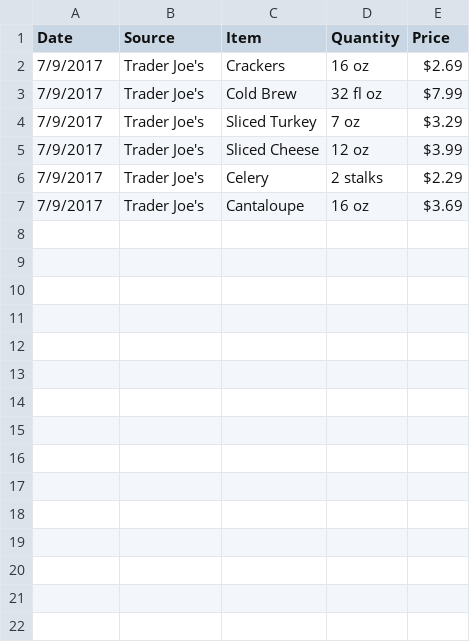
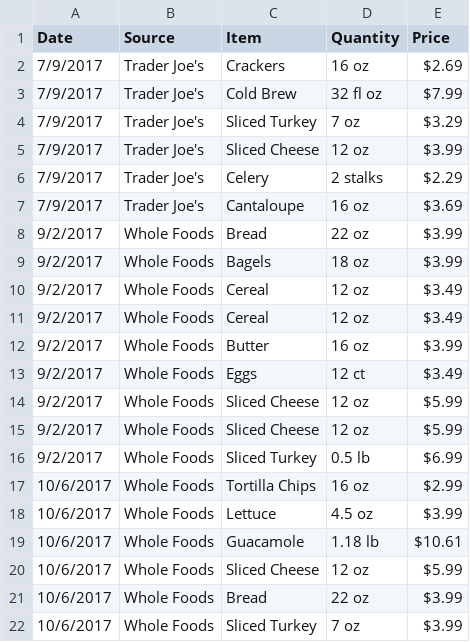
Before and after one commit to bergren2/data, a CSV file: substitute-goods/items.csv, drawn as a sheet.

Commit message:
add groceries

```diff
--- a/substitute-goods/items.csv
+++ b/substitute-goods/items.csv
@@ -7 +7,16 @@ Date,Source,Item,Quantity,Price
 7/9/2017,Trader Joe's,Cantaloupe,16 oz,$3.69
+9/2/2017,Whole Foods,Bread,22 oz,$3.99
+9/2/2017,Whole Foods,Bagels,18 oz,$3.99
+9/2/2017,Whole Foods,Cereal,12 oz,$3.49
+9/2/2017,Whole Foods,Cereal,12 oz,$3.49
+9/2/2017,Whole Foods,Butter,16 oz,$3.99
+9/2/2017,Whole Foods,Eggs,12 ct,$3.49
+9/2/2017,Whole Foods,Sliced Cheese,12 oz,$5.99
+9/2/2017,Whole Foods,Sliced Cheese,12 oz,$5.99
+9/2/2017,Whole Foods,Sliced Turkey,0.5 lb,$6.99
+10/6/2017,Whole Foods,Tortilla Chips,16 oz,$2.99
+10/6/2017,Whole Foods,Lettuce,4.5 oz,$3.99
+10/6/2017,Whole Foods,Guacamole,1.18 lb,$10.61
+10/6/2017,Whole Foods,Sliced Cheese,12 oz,$5.99
+10/6/2017,Whole Foods,Bread,22 oz,$3.99
+10/6/2017,Whole Foods,Sliced Turkey,7 oz,$3.99
```
